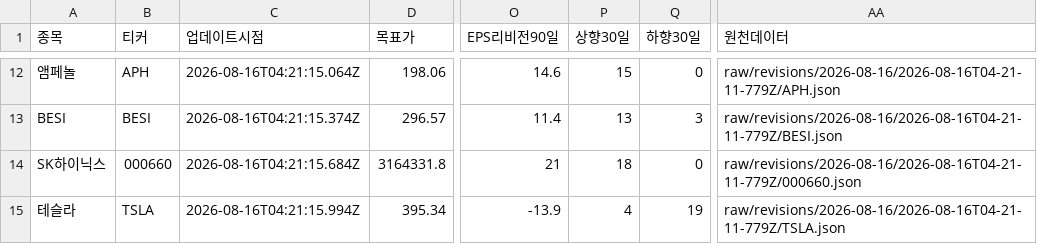
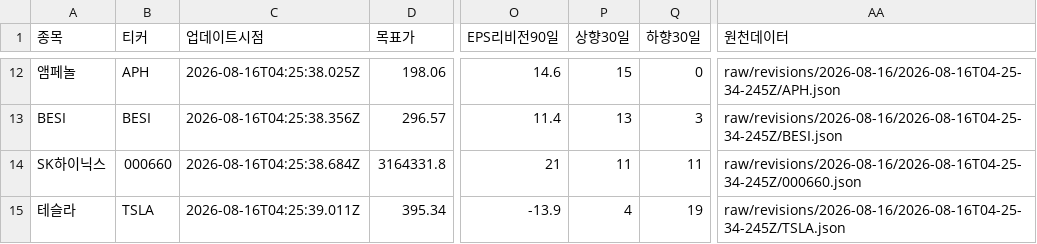
Before and after one commit to SimpleorNothing/ten-bagger, a CSV file: raw/revisions/latest.csv, drawn as a sheet; only a part is shown, gaps mark what is left out; the diff covers the shown part only; the diff names each change by its address in the sheet, - before the commit and + after, or states it on an @@ line.

```diff
--- a/raw/revisions/latest.csv
+++ b/raw/revisions/latest.csv
-C12 (업데이트시점): 2026-08-16T04:21:15.064Z
+C12 (업데이트시점): 2026-08-16T04:25:38.025Z
-AA12 (원천데이터): raw/revisions/2026-08-16/2026-08-16T04-21-11-779Z/APH.json
+AA12 (원천데이터): raw/revisions/2026-08-16/2026-08-16T04-25-34-245Z/APH.json
-C13 (업데이트시점): 2026-08-16T04:21:15.374Z
+C13 (업데이트시점): 2026-08-16T04:25:38.356Z
-AA13 (원천데이터): raw/revisions/2026-08-16/2026-08-16T04-21-11-779Z/BESI.json
+AA13 (원천데이터): raw/revisions/2026-08-16/2026-08-16T04-25-34-245Z/BESI.json
-C14 (업데이트시점): 2026-08-16T04:21:15.684Z
+C14 (업데이트시점): 2026-08-16T04:25:38.684Z
-P14 (상향30일): 18
+P14 (상향30일): 11
-Q14 (하향30일): 0
+Q14 (하향30일): 11
-AA14 (원천데이터): raw/revisions/2026-08-16/2026-08-16T04-21-11-779Z/000660.json
+AA14 (원천데이터): raw/revisions/2026-08-16/2026-08-16T04-25-34-245Z/000660.json
-C15 (업데이트시점): 2026-08-16T04:21:15.994Z
+C15 (업데이트시점): 2026-08-16T04:25:39.011Z
-AA15 (원천데이터): raw/revisions/2026-08-16/2026-08-16T04-21-11-779Z/TSLA.json
+AA15 (원천데이터): raw/revisions/2026-08-16/2026-08-16T04-25-34-245Z/TSLA.json
```
Also changed, not shown: 32 edited cells elsewhere in this file, 20 other files.
